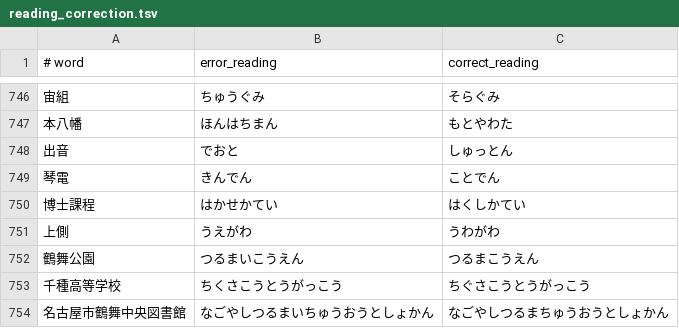
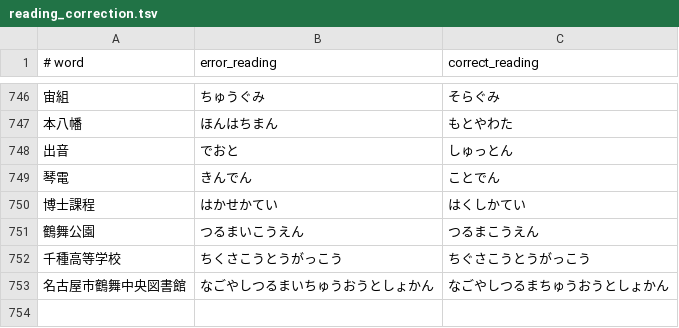
Before and after one commit to google/mozc, a TSV file: src/data/dictionary_oss/reading_correction.tsv, drawn as a sheet; only a part is shown, gaps mark what is left out; the diff names each change by its address in the sheet, - before the commit and + after, or states it on an @@ line.

Commit message:
Remove controversial correction candidate

```diff
--- a/src/data/dictionary_oss/reading_correction.tsv
+++ b/src/data/dictionary_oss/reading_correction.tsv
-row 751: 上側 | うえがわ | うわがわ
```
